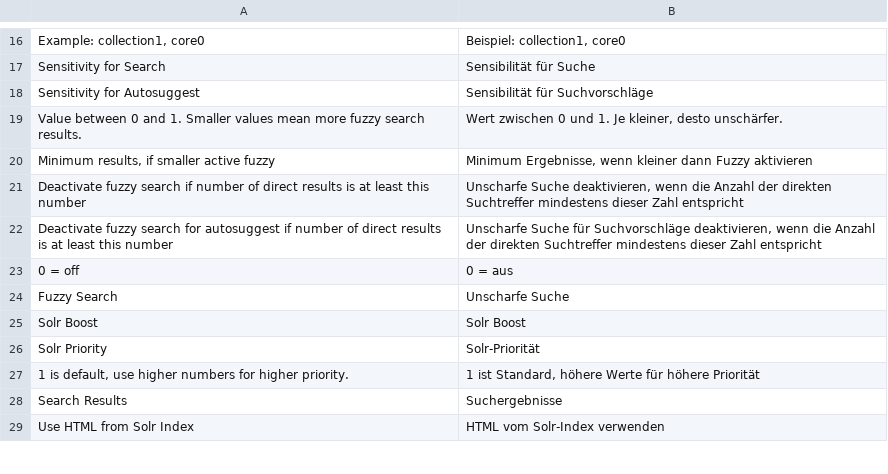
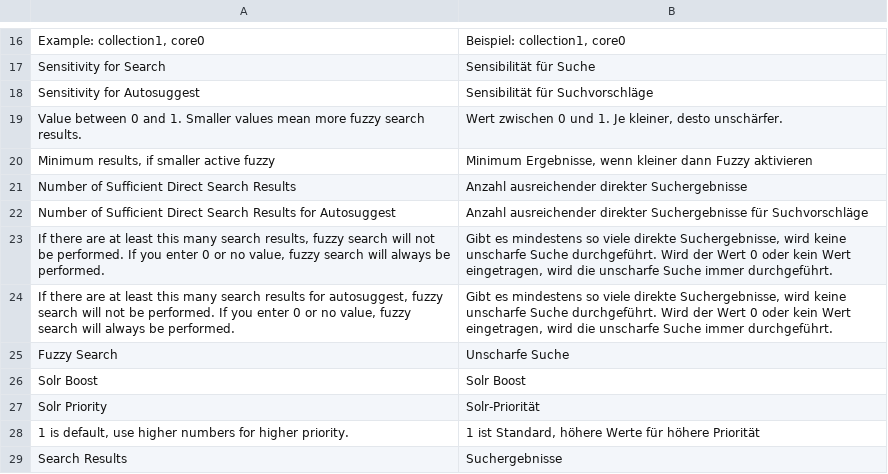
Before and after one commit to integer-net/Solr, a CSV file: src/app/locale/de_DE/IntegerNet_Solr.csv, drawn as a sheet; only a part is shown, gaps mark what is left out; the shorter side is filled out with more unchanged rows; removed rows and columns are numbered as before the commit, all else as after; the diff names each change by its address in the sheet, - before the commit and + after, or states it on an @@ line.

Commit message:
Addition to English & German manuals and optimization of system config labels as well as corresponding translations

```diff
--- a/src/app/locale/de_DE/IntegerNet_Solr.csv
+++ b/src/app/locale/de_DE/IntegerNet_Solr.csv
-row 21: Deactivate fuzzy search if number of direct results is at least this number | Unscharfe Suche deaktivieren, wenn die Anzahl der direkten Suchtreffer mindestens dieser Zahl entspricht
-row 22: Deactivate fuzzy search for autosuggest if number of direct results is at least this number | Unscharfe Suche für Suchvorschläge deaktivieren, wenn die Anzahl der direkten Suchtreffer mindestens dieser Zahl entspricht
-row 23: 0 = off | 0 = aus
+row 21: Number of Sufficient Direct Search Results | Anzahl ausreichender direkter Suchergebnisse
+row 22: Number of Sufficient Direct Search Results for Autosuggest | Anzahl ausreichender direkter Suchergebnisse für Suchvorschläge
+row 23: If there are at least this many search results, fuzzy search will not be performed. If you enter 0 or no value, fuzzy search will always be performed. | Gibt es mindestens so viele direkte Suchergebnisse, wird keine unscharfe Suche durchgeführt. Wird der Wert 0 oder kein Wert eingetragen, wird die unscharfe Suche immer durchgeführt.
+row 24: If there are at least this many search results for autosuggest, fuzzy search will not be performed. If you enter 0 or no value, fuzzy search will always be performed. | Gibt es mindestens so viele direkte Suchergebnisse, wird keine unscharfe Suche durchgeführt. Wird der Wert 0 oder kein Wert eingetragen, wird die unscharfe Suche immer durchgeführt.
```
Also changed, not shown: 3 other files.
